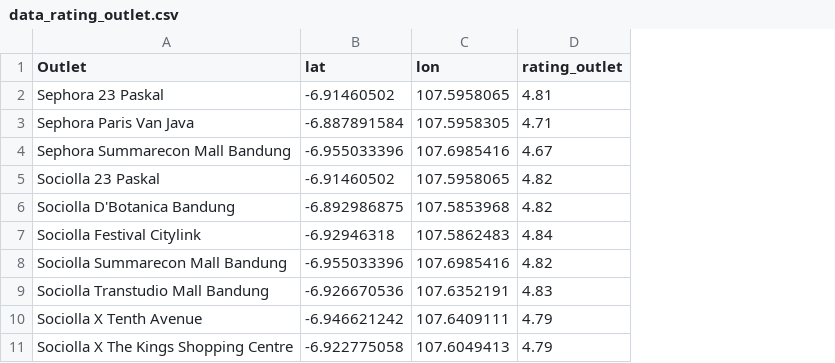
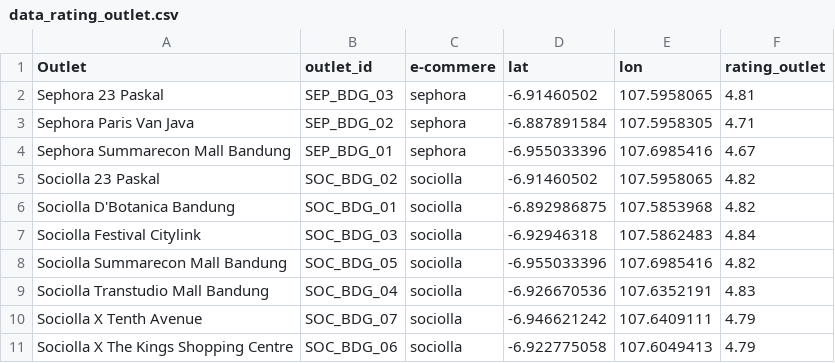
Before and after one commit to auliaadzr/Sociolla_Sephora_Sentiment_Map, a CSV file: Data/Raw/data_rating_outlet.csv, drawn as a sheet; the diff names each change by its address in the sheet, - before the commit and + after, or states it on an @@ line.

```diff
--- a/Data/Raw/data_rating_outlet.csv
+++ b/Data/Raw/data_rating_outlet.csv
+column B (outlet_id), rows 2-11: SEP_BDG_03 | SEP_BDG_02 | SEP_BDG_01 | SOC_BDG_02 | SOC_BDG_01 | SOC_BDG_03 | SOC_BDG_05 | SOC_BDG_04 | SOC_BDG_07 | SOC_BDG_06
+column C (e-commere), rows 2-11: sephora | sephora | sephora | sociolla | sociolla | sociolla | sociolla | sociolla | sociolla | sociolla
```
Also changed, not shown: 7 other files.
